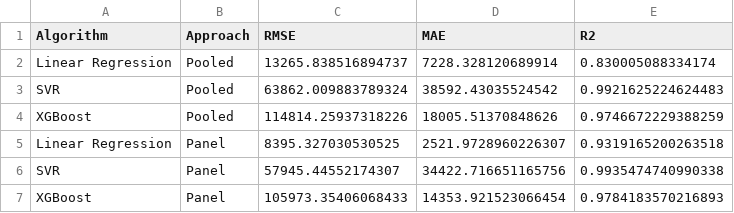
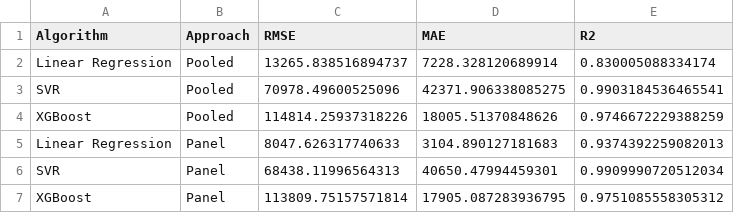
Before and after one commit to funaLee/Global-Energy, a CSV file: data/results/phase05_results.csv, drawn as a sheet.

Commit message:
fix: remove target_lag from Panel features in Phase 0.5 to avoid data leakage

```diff
--- a/data/results/phase05_results.csv
+++ b/data/results/phase05_results.csv
@@ -2,6 +2,6 @@ Algorithm,Approach,RMSE,MAE,R2
 Linear Regression,Pooled,13265.838516894737,7228.328120689914,0.830005088334174
-SVR,Pooled,63862.009883789324,38592.43035524542,0.9921625224624483
+SVR,Pooled,70978.49600525096,42371.906338085275,0.9903184536465541
 XGBoost,Pooled,114814.25937318226,18005.51370848626,0.9746672229388259
-Linear Regression,Panel,8395.327030530525,2521.9728960226307,0.9319165200263518
-SVR,Panel,57945.44552174307,34422.716651165756,0.9935474740990338
-XGBoost,Panel,105973.35406068433,14353.921523066454,0.9784183570216893
+Linear Regression,Panel,8047.626317740633,3104.890127181683,0.9374392259082013
+SVR,Panel,68438.11996564313,40650.47994459301,0.9909990720512034
+XGBoost,Panel,113809.75157571814,17905.087283936795,0.9751085558305312
```
Also changed, not shown: 1 other file.
